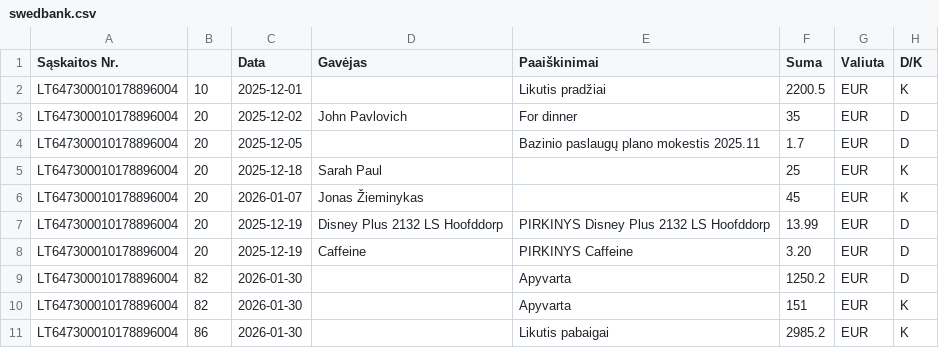
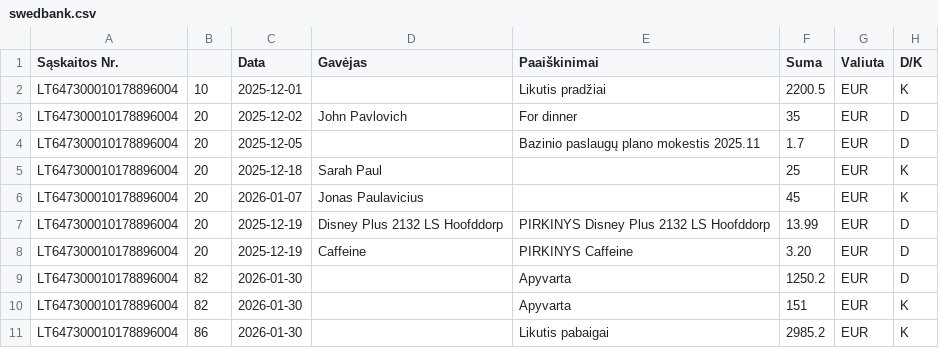
Before and after one commit to justaszie/spending-tracker, a CSV file: sample_data/statements/swedbank.csv, drawn as a sheet; only a part is shown; the diff names each change by its address in the sheet, - before the commit and + after, or states it on an @@ line.

Commit message:
Fix sample statements

```diff
--- a/sample_data/statements/swedbank.csv
+++ b/sample_data/statements/swedbank.csv
-D6 (Gavėjas): Jonas Žieminykas
+D6 (Gavėjas): Jonas Paulavicius
```
Also changed, not shown: 1 other file.
